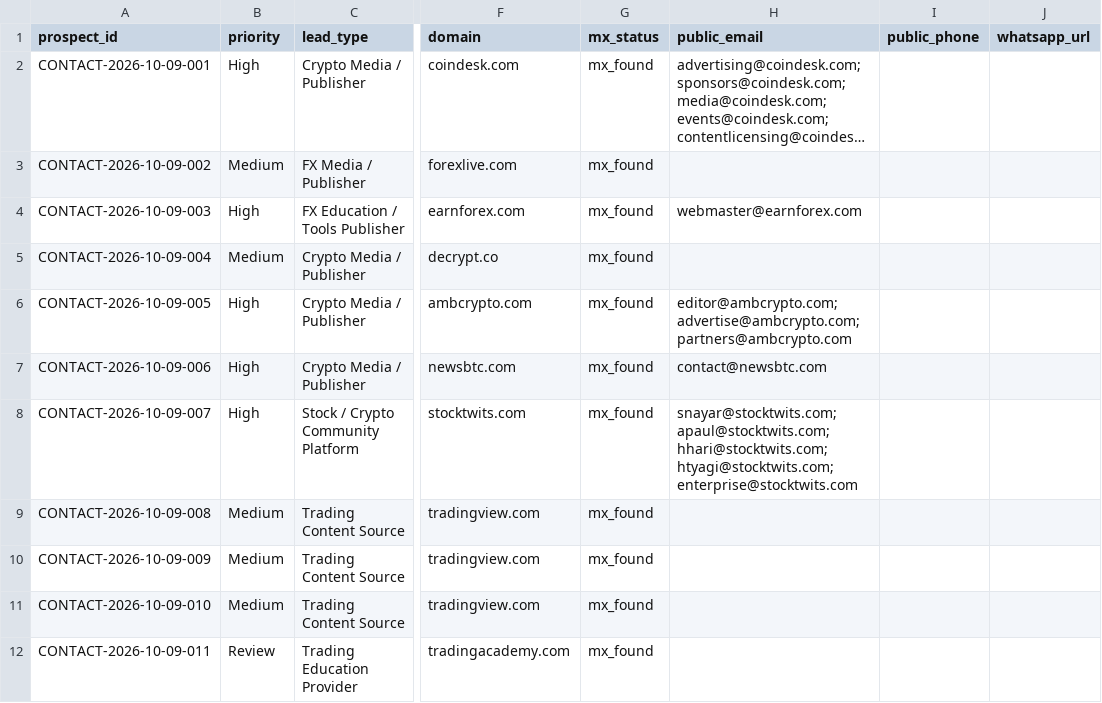
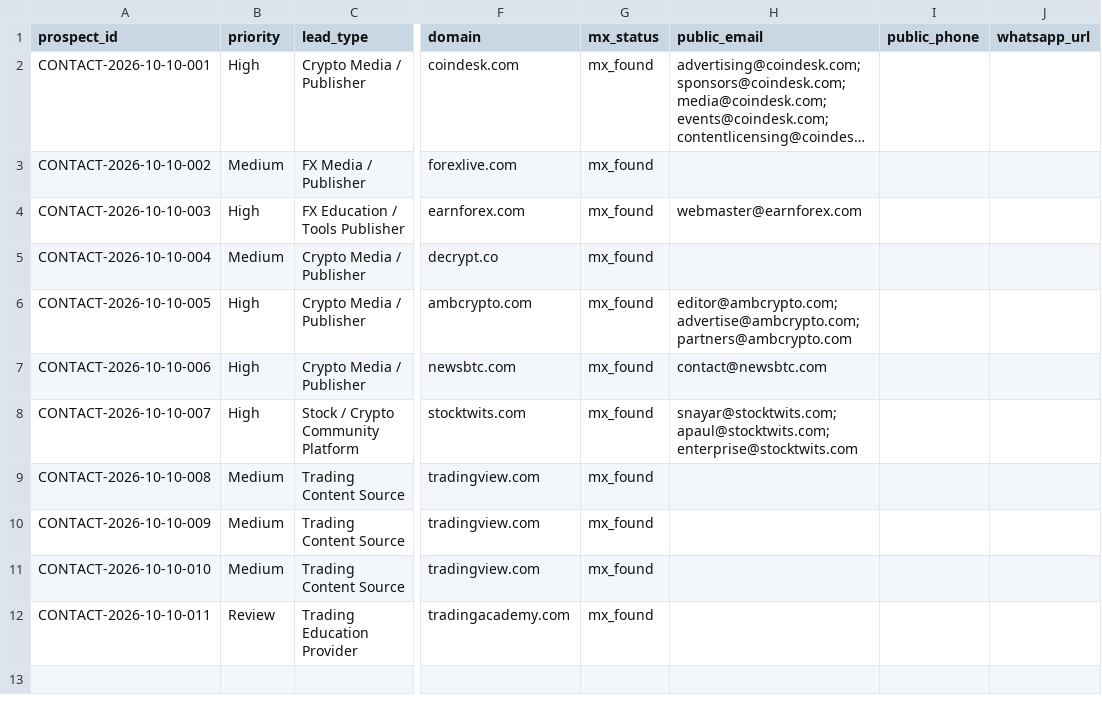
Before and after one commit to songchen539-alt/daily-active-trader-leads, a CSV file: data/contactable-prospects.csv, drawn as a sheet; only a part is shown, gaps mark what is left out; long unchanged cells end in …; the diff names each change by its address in the sheet, - before the commit and + after, or states it on an @@ line.

```diff
--- a/data/contactable-prospects.csv
+++ b/data/contactable-prospects.csv
-A2 (prospect_id): CONTACT-2026-10-09-001
+A2 (prospect_id): CONTACT-2026-10-10-001
-A3 (prospect_id): CONTACT-2026-10-09-002
+A3 (prospect_id): CONTACT-2026-10-10-002
-A4 (prospect_id): CONTACT-2026-10-09-003
+A4 (prospect_id): CONTACT-2026-10-10-003
-A5 (prospect_id): CONTACT-2026-10-09-004
+A5 (prospect_id): CONTACT-2026-10-10-004
-A6 (prospect_id): CONTACT-2026-10-09-005
+A6 (prospect_id): CONTACT-2026-10-10-005
-A7 (prospect_id): CONTACT-2026-10-09-006
+A7 (prospect_id): CONTACT-2026-10-10-006
-A8 (prospect_id): CONTACT-2026-10-09-007
+A8 (prospect_id): CONTACT-2026-10-10-007
-H8 (public_email): snayar@stocktwits.com; apaul@stocktwits.com; hhari@stocktwits.com; htyagi@stocktwits.com; enterprise@stocktwits.com
+H8 (public_email): snayar@stocktwits.com; apaul@stocktwits.com; enterprise@stocktwits.com
-A9 (prospect_id): CONTACT-2026-10-09-008
+A9 (prospect_id): CONTACT-2026-10-10-008
-A10 (prospect_id): CONTACT-2026-10-09-009
+A10 (prospect_id): CONTACT-2026-10-10-009
-A11 (prospect_id): CONTACT-2026-10-09-010
+A11 (prospect_id): CONTACT-2026-10-10-010
-A12 (prospect_id): CONTACT-2026-10-09-011
+A12 (prospect_id): CONTACT-2026-10-10-011
```
Also changed, not shown: data/client-opportunities.csv, data/latest-active-feed.csv, 10 other files.
